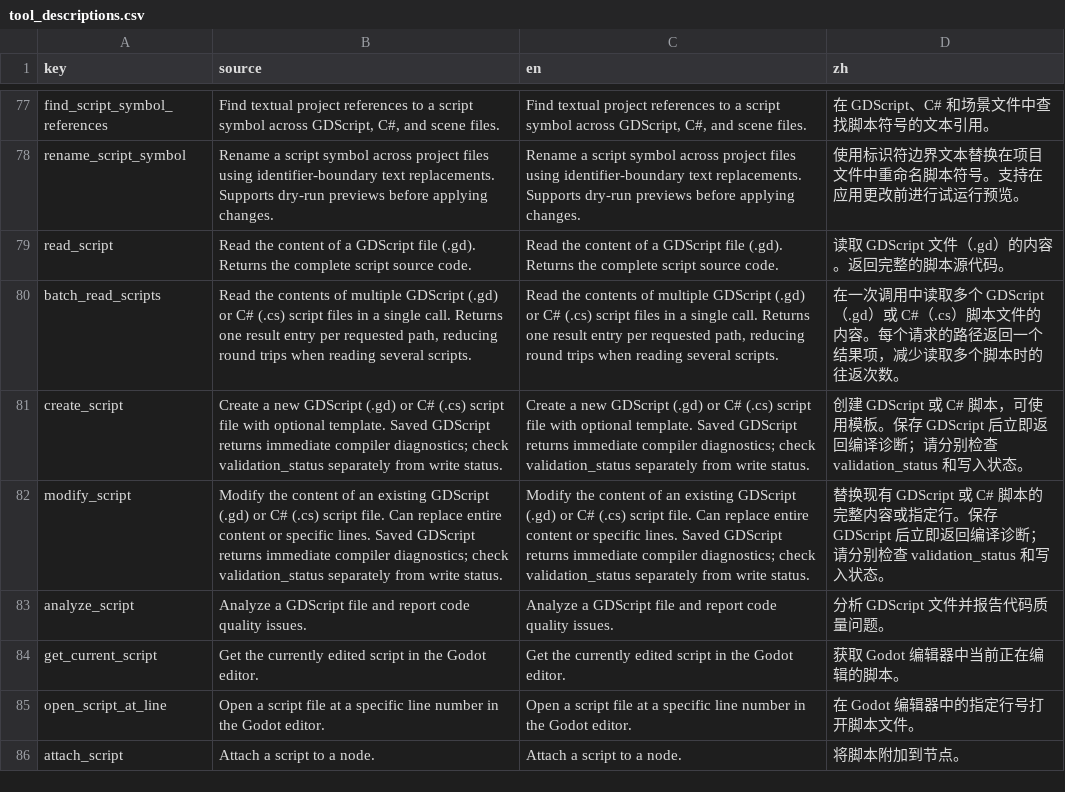
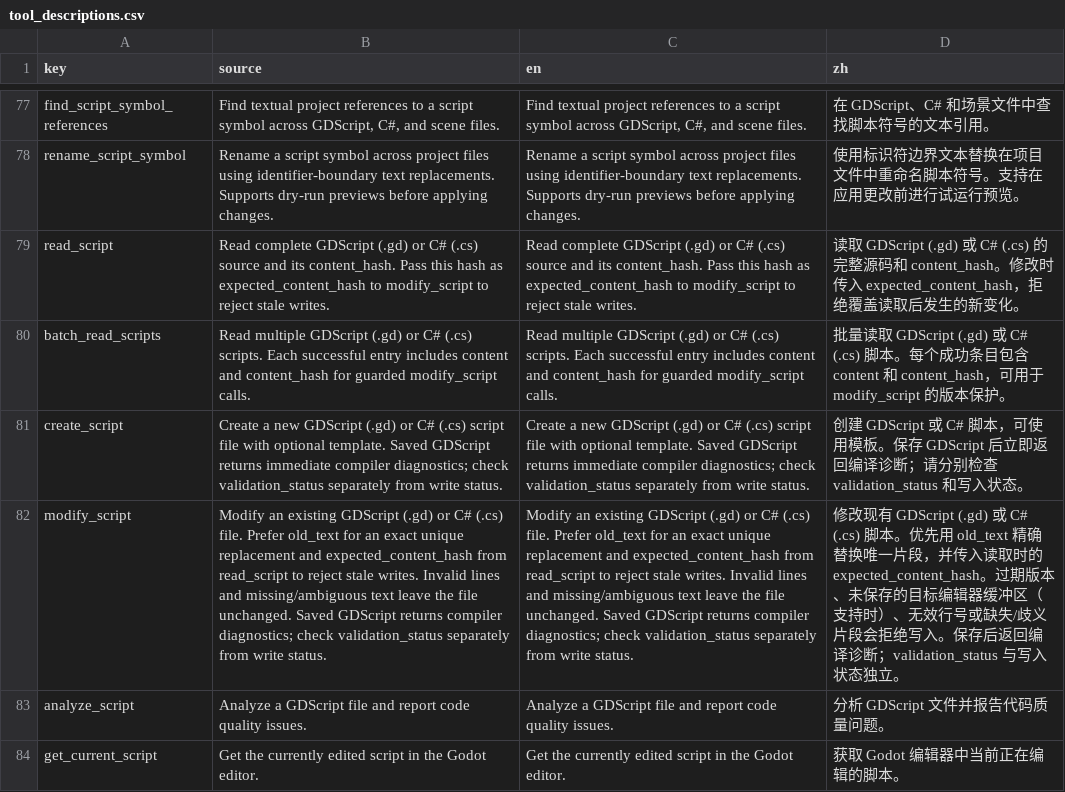
Before and after one commit to xianyu0514/GodotMcp-XY, a CSV file: addons/godot_mcp/translations/tool_descriptions.csv, drawn as a sheet; only a part is shown, gaps mark what is left out; the shorter side is filled out with more unchanged rows; the diff names each change by its address in the sheet, - before the commit and + after, or states it on an @@ line.

Commit message:
fix(scripts): preserve existing work with guarded text edits (#118)

```diff
--- a/addons/godot_mcp/translations/tool_descriptions.csv
+++ b/addons/godot_mcp/translations/tool_descriptions.csv
-B79 (source): Read the content of a GDScript file (.gd). Returns the complete script source code.
+B79 (source): Read complete GDScript (.gd) or C# (.cs) source and its content_hash. Pass this hash as expected_content_hash to modify_script to reject stale writes.
-C79 (en): Read the content of a GDScript file (.gd). Returns the complete script source code.
+C79 (en): Read complete GDScript (.gd) or C# (.cs) source and its content_hash. Pass this hash as expected_content_hash to modify_script to reject stale writes.
-D79 (zh): 读取 GDScript 文件（.gd）的内容。返回完整的脚本源代码。
+D79 (zh): 读取 GDScript (.gd) 或 C# (.cs) 的完整源码和 content_hash。修改时传入 expected_content_hash，拒绝覆盖读取后发生的新变化。
-B80 (source): Read the contents of multiple GDScript (.gd) or C# (.cs) script files in a single call. Returns one result entry per requested path, reducing round trips when reading several scripts.
+B80 (source): Read multiple GDScript (.gd) or C# (.cs) scripts. Each successful entry includes content and content_hash for guarded modify_script calls.
-C80 (en): Read the contents of multiple GDScript (.gd) or C# (.cs) script files in a single call. Returns one result entry per requested path, reducing round trips when reading several scripts.
+C80 (en): Read multiple GDScript (.gd) or C# (.cs) scripts. Each successful entry includes content and content_hash for guarded modify_script calls.
-D80 (zh): 在一次调用中读取多个 GDScript（.gd）或 C#（.cs）脚本文件的内容。每个请求的路径返回一个结果项，减少读取多个脚本时的往返次数。
+D80 (zh): 批量读取 GDScript (.gd) 或 C# (.cs) 脚本。每个成功条目包含 content 和 content_hash，可用于 modify_script 的版本保护。
-B82 (source): Modify the content of an existing GDScript (.gd) or C# (.cs) script file. Can replace entire content or specific lines. Saved GDScript returns immediate compiler diagnostics;…
+B82 (source): Modify an existing GDScript (.gd) or C# (.cs) file. Prefer old_text for an exact unique replacement and expected_content_hash from read_script to reject stale writes. Invalid lines and missing/ambiguous text leave the file unchanged. Saved GDScript returns compiler diagnostics;…
-C82 (en): Modify the content of an existing GDScript (.gd) or C# (.cs) script file. Can replace entire content or specific lines. Saved GDScript returns immediate compiler diagnostics;…
+C82 (en): Modify an existing GDScript (.gd) or C# (.cs) file. Prefer old_text for an exact unique replacement and expected_content_hash from read_script to reject stale writes. Invalid lines and missing/ambiguous text leave the file unchanged. Saved GDScript returns compiler diagnostics;…
-D82 (zh): 替换现有 GDScript 或 C# 脚本的完整内容或指定行。保存 GDScript 后立即返回编译诊断；请分别检查 validation_status 和写入状态。
+D82 (zh): 修改现有 GDScript (.gd) 或 C# (.cs) 脚本。优先用 old_text 精确替换唯一片段，并传入读取时的 expected_content_hash。过期版本、未保存的目标编辑器缓冲区（支持时）、无效行号或缺失/歧义片段会拒绝写入。保存后返回编译诊断；validation_status 与写入状态独立。
```
Also changed, not shown: 12 other files.
